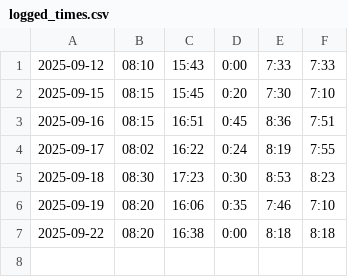
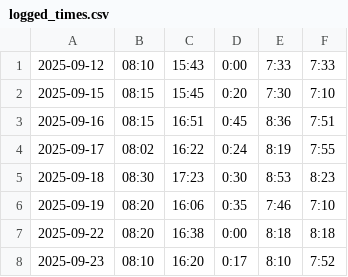
Before and after one commit to adammostrom/timelogger, a CSV file: logged_times.csv, drawn as a sheet; the diff names each change by its address in the sheet, - before the commit and + after, or states it on an @@ line.

Commit message:
automatic commit

```diff
--- a/logged_times.csv
+++ b/logged_times.csv
+row 8: 2025-09-23 | 08:10 | 16:20 | 0:17 | 8:10 | 7:52
```
